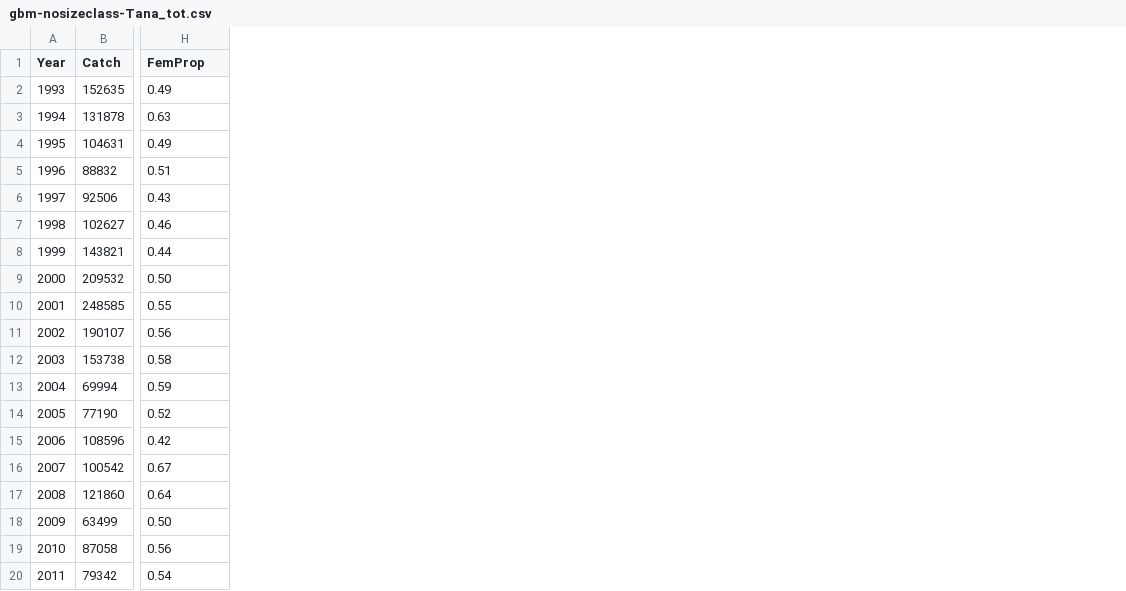
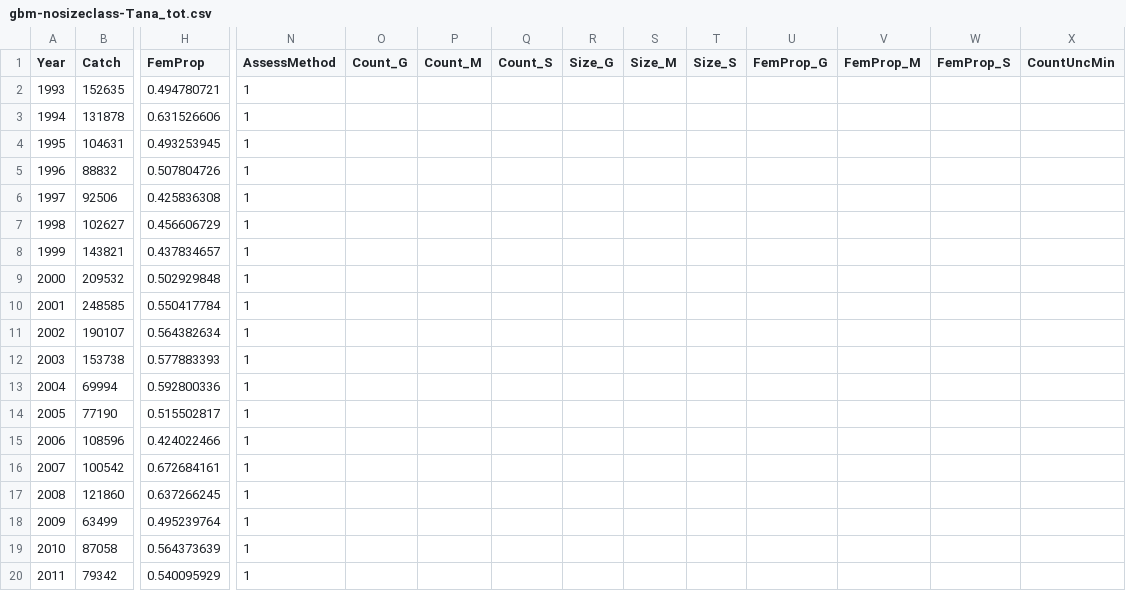
Before and after one commit to mortenfalkegard/Tana_status_assessment, a CSV file: data/rivers/gbm-nosizeclass-Tana_tot.csv, drawn as a sheet; only a part is shown, gaps mark what is left out; the diff covers the shown part only; the diff names each change by its address in the sheet, - before the commit and + after, or states it on an @@ line.

```diff
--- a/data/rivers/gbm-nosizeclass-Tana_tot.csv
+++ b/data/rivers/gbm-nosizeclass-Tana_tot.csv
+column N (AssessMethod), rows 2-20: all 1
+column O (Count_G), empty
+column P (Count_M), empty
+column Q (Count_S), empty
+column R (Size_G), empty
+column S (Size_M), empty
+column T (Size_S), empty
+column U (FemProp_G), empty
+column V (FemProp_M), empty
+column W (FemProp_S), empty
+column X (CountUncMin), empty
-H2 (FemProp): 0.49
+H2 (FemProp): 0.494780721
-H3 (FemProp): 0.63
+H3 (FemProp): 0.631526606
-H4 (FemProp): 0.49
+H4 (FemProp): 0.493253945
-H5 (FemProp): 0.51
+H5 (FemProp): 0.507804726
-H6 (FemProp): 0.43
+H6 (FemProp): 0.425836308
-H7 (FemProp): 0.46
+H7 (FemProp): 0.456606729
-H8 (FemProp): 0.44
+H8 (FemProp): 0.437834657
-H9 (FemProp): 0.50
+H9 (FemProp): 0.502929848
-H10 (FemProp): 0.55
+H10 (FemProp): 0.550417784
-H11 (FemProp): 0.56
+H11 (FemProp): 0.564382634
-H12 (FemProp): 0.58
+H12 (FemProp): 0.577883393
-H13 (FemProp): 0.59
+H13 (FemProp): 0.592800336
-H14 (FemProp): 0.52
+H14 (FemProp): 0.515502817
-H15 (FemProp): 0.42
+H15 (FemProp): 0.424022466
-H16 (FemProp): 0.67
+H16 (FemProp): 0.672684161
-H17 (FemProp): 0.64
+H17 (FemProp): 0.637266245
-H18 (FemProp): 0.50
+H18 (FemProp): 0.495239764
-H19 (FemProp): 0.56
+H19 (FemProp): 0.564373639
-H20 (FemProp): 0.54
+H20 (FemProp): 0.540095929
```
Also changed, not shown: 1 added row, 2 added columns and 5 edited cells elsewhere in this file, data/rivers/gbm-Polmak.csv, data/rivers/gbm-nosizeclass-Anar.csv, 14 other files.
